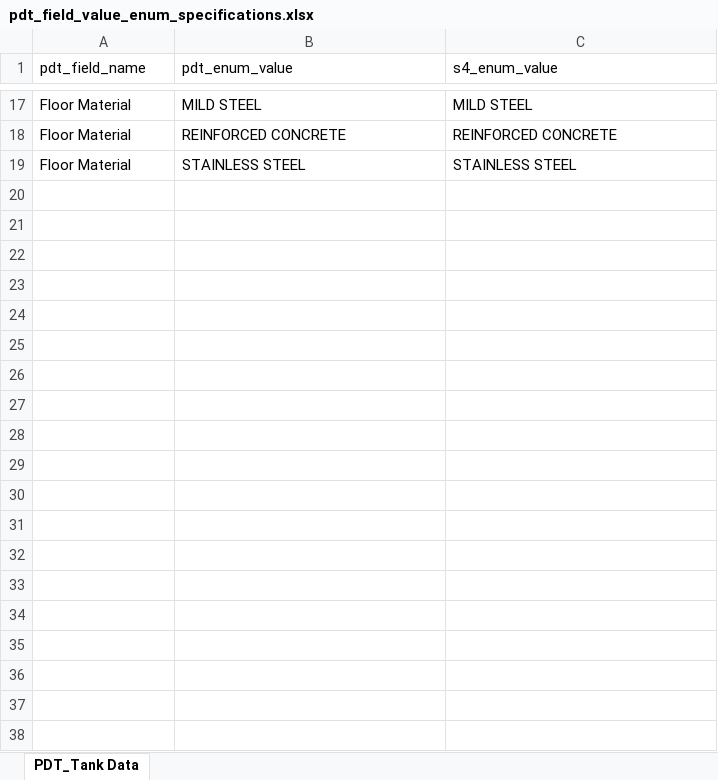
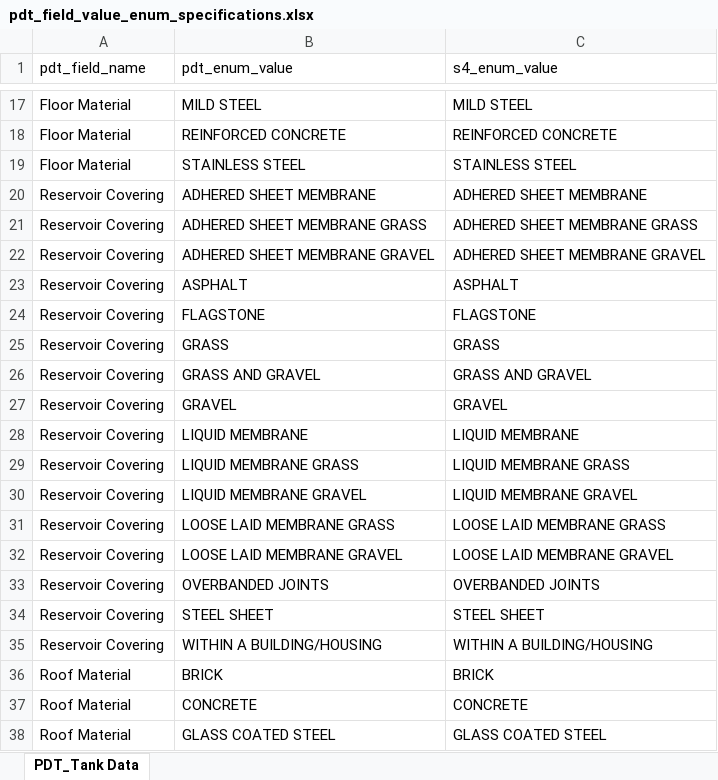
Before and after one commit to stephentetley/work-flix, an Excel workbook: data/S4Loader_configs/pdt_field_value_enum_specifications.xlsx, sheet PDT_Tank Data, drawn as a sheet; only a part is shown, gaps mark what is left out; values as stored, in another font and other column widths than the file's, no borders; the diff covers the shown part only; the diff names each change by its address in the sheet, - before the commit and + after, or states it on an @@ line.

Commit message:
S4Loader fixed a primary key error on meta_pdt_field_value_enums table.

```diff
--- a/data/S4Loader_configs/pdt_field_value_enum_specifications.xlsx (sheet PDT_Tank Data)
+++ b/data/S4Loader_configs/pdt_field_value_enum_specifications.xlsx (sheet PDT_Tank Data)
+row 20: Reservoir Covering | ADHERED SHEET MEMBRANE | ADHERED SHEET MEMBRANE
+row 21: Reservoir Covering | ADHERED SHEET MEMBRANE GRASS | ADHERED SHEET MEMBRANE GRASS
+row 22: Reservoir Covering | ADHERED SHEET MEMBRANE GRAVEL | ADHERED SHEET MEMBRANE GRAVEL
+row 23: Reservoir Covering | ASPHALT | ASPHALT
+row 24: Reservoir Covering | FLAGSTONE | FLAGSTONE
+row 25: Reservoir Covering | GRASS | GRASS
+row 26: Reservoir Covering | GRASS AND GRAVEL | GRASS AND GRAVEL
+row 27: Reservoir Covering | GRAVEL | GRAVEL
+row 28: Reservoir Covering | LIQUID MEMBRANE | LIQUID MEMBRANE
+row 29: Reservoir Covering | LIQUID MEMBRANE GRASS | LIQUID MEMBRANE GRASS
+row 30: Reservoir Covering | LIQUID MEMBRANE GRAVEL | LIQUID MEMBRANE GRAVEL
+row 31: Reservoir Covering | LOOSE LAID MEMBRANE GRASS | LOOSE LAID MEMBRANE GRASS
+row 32: Reservoir Covering | LOOSE LAID MEMBRANE GRAVEL | LOOSE LAID MEMBRANE GRAVEL
+row 33: Reservoir Covering | OVERBANDED JOINTS | OVERBANDED JOINTS
+row 34: Reservoir Covering | STEEL SHEET | STEEL SHEET
+row 35: Reservoir Covering | WITHIN A BUILDING/HOUSING | WITHIN A BUILDING/HOUSING
+row 36: Roof Material | BRICK | BRICK
+row 37: Roof Material | CONCRETE | CONCRETE
+row 38: Roof Material | GLASS COATED STEEL | GLASS COATED STEEL
```
Also changed, not shown: 138 added rows elsewhere in this sheet, data/S4Loader_configs/pdt_field_eval_specifications.xlsx, 1 other file.
